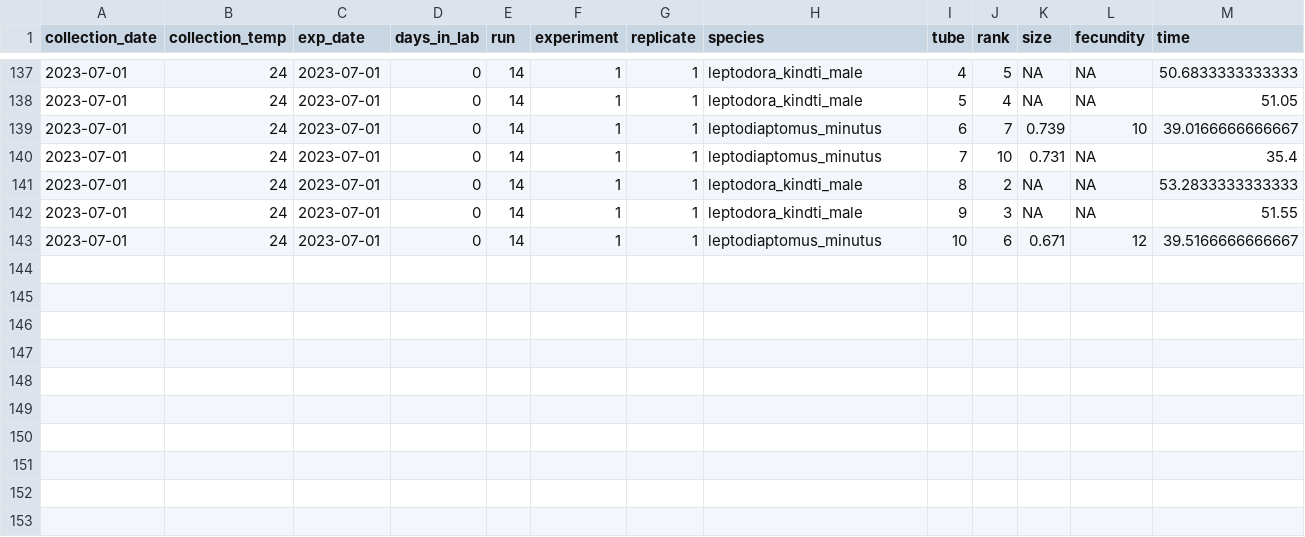
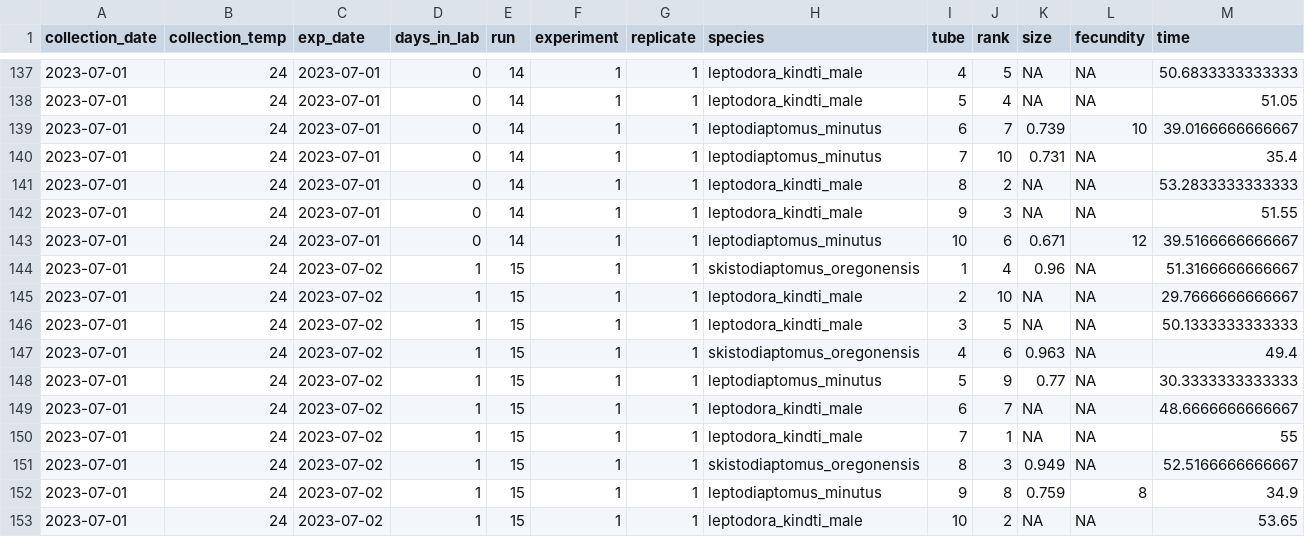
Before and after one commit to ZoopEcoEvo/champlain_seasonality, a CSV file: Output/Data/full_data.csv, drawn as a sheet; only a part is shown, gaps mark what is left out; rows hold the shown columns only; the diff names each change by its address in the sheet, - before the commit and + after, or states it on an @@ line.

Commit message:
Adding new experimental data

```diff
--- a/Output/Data/full_data.csv
+++ b/Output/Data/full_data.csv
+row 144: 2023-07-01 | 24 | 2023-07-02 | 1 | 15 | 1 | 1 | skistodiaptomus_oregonensis | 1 | 4 | 0.96 | NA | 51.3166666666667
+row 145: 2023-07-01 | 24 | 2023-07-02 | 1 | 15 | 1 | 1 | leptodora_kindti_male | 2 | 10 | NA | NA | 29.7666666666667
+row 146: 2023-07-01 | 24 | 2023-07-02 | 1 | 15 | 1 | 1 | leptodora_kindti_male | 3 | 5 | NA | NA | 50.1333333333333
+row 147: 2023-07-01 | 24 | 2023-07-02 | 1 | 15 | 1 | 1 | skistodiaptomus_oregonensis | 4 | 6 | 0.963 | NA | 49.4
+row 148: 2023-07-01 | 24 | 2023-07-02 | 1 | 15 | 1 | 1 | leptodiaptomus_minutus | 5 | 9 | 0.77 | NA | 30.3333333333333
+row 149: 2023-07-01 | 24 | 2023-07-02 | 1 | 15 | 1 | 1 | leptodora_kindti_male | 6 | 7 | NA | NA | 48.6666666666667
+row 150: 2023-07-01 | 24 | 2023-07-02 | 1 | 15 | 1 | 1 | leptodora_kindti_male | 7 | 1 | NA | NA | 55
+row 151: 2023-07-01 | 24 | 2023-07-02 | 1 | 15 | 1 | 1 | skistodiaptomus_oregonensis | 8 | 3 | 0.949 | NA | 52.5166666666667
+row 152: 2023-07-01 | 24 | 2023-07-02 | 1 | 15 | 1 | 1 | leptodiaptomus_minutus | 9 | 8 | 0.759 | 8 | 34.9
+row 153: 2023-07-01 | 24 | 2023-07-02 | 1 | 15 | 1 | 1 | leptodora_kindti_male | 10 | 2 | NA | NA | 53.65
```
Also changed, not shown: Raw_data/pheno_obs/2023_07_01_1_obs.csv, 35 other files.
